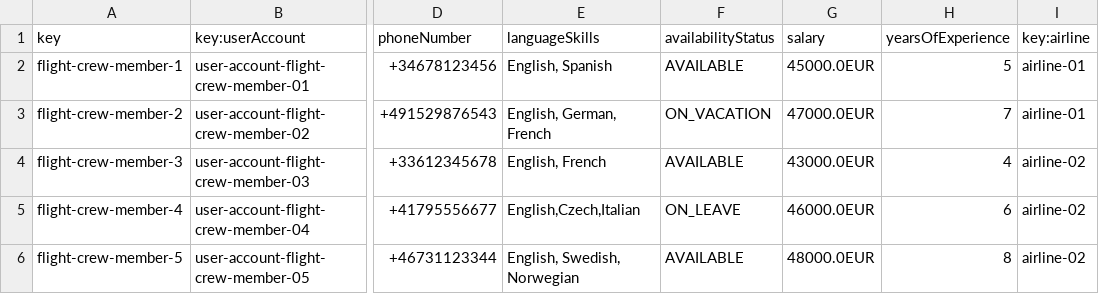
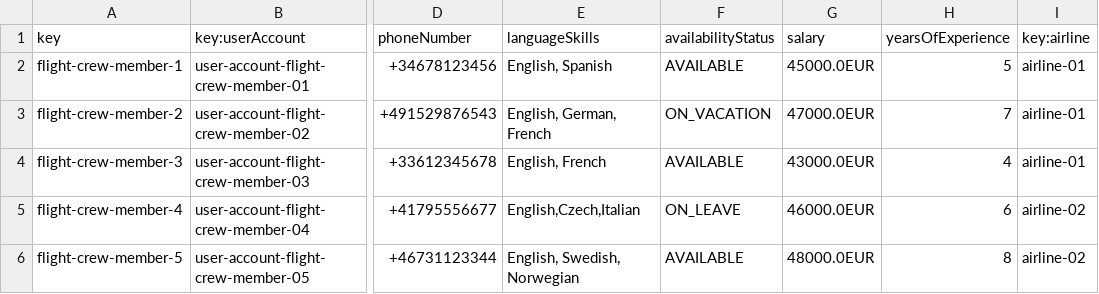
Before and after one commit to DP2-C1-027/AirNav-Logistics-C3, a CSV file: src/main/resources/WEB-INF/data/sample/flightCrewMember.csv, drawn as a sheet; only a part is shown, gaps mark what is left out; the diff names each change by its address in the sheet, - before the commit and + after, or states it on an @@ line.

```diff
--- a/src/main/resources/WEB-INF/data/sample/flightCrewMember.csv
+++ b/src/main/resources/WEB-INF/data/sample/flightCrewMember.csv
-I4 (key:airline): airline-02
+I4 (key:airline): airline-01
```
Also changed, not shown: src/main/resources/WEB-INF/data/sample/activityLog.csv, src/main/resources/WEB-INF/data/sample/flightAssignment.csv, 45 other files.
